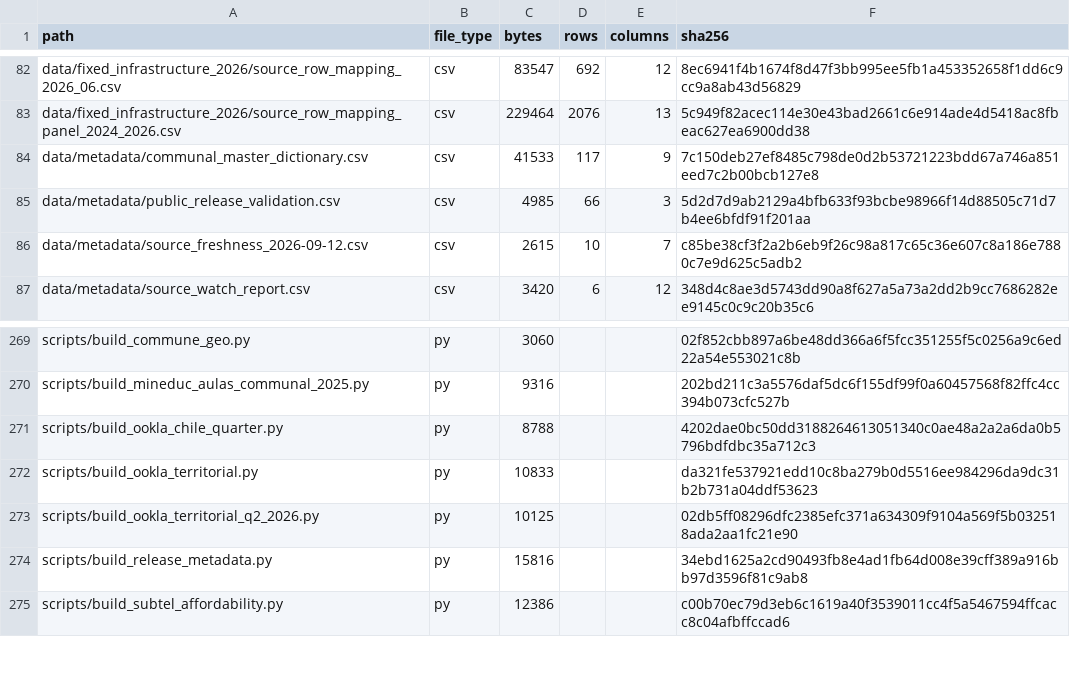
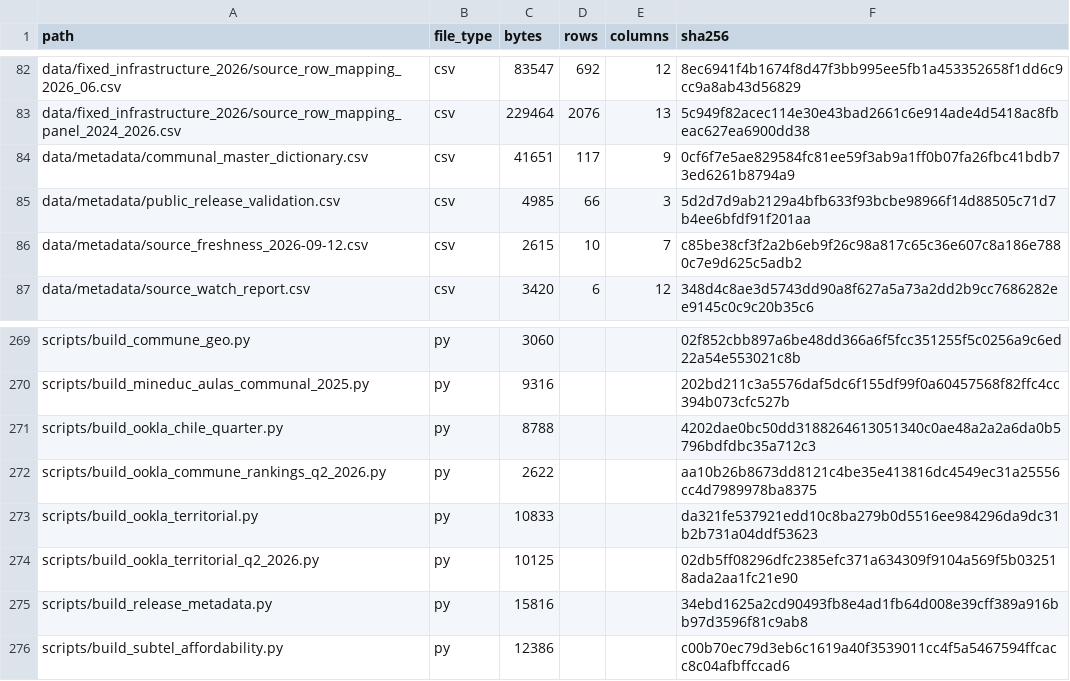
Before and after one commit to selguetagodoy/Chile-Digital-Inclusion, a CSV file: data/metadata/release_manifest.csv, drawn as a sheet; only a part is shown, gaps mark what is left out.

```diff
--- a/data/metadata/release_manifest.csv
+++ b/data/metadata/release_manifest.csv
@@ -83,3 +83,3 @@ data/fixed_infrastructure_2026/source_row_mapping_2026_06.csv,csv,83547,692,12,8
 data/fixed_infrastructure_2026/source_row_mapping_panel_2024_2026.csv,csv,229464,2076,13,5c949f82acec114e30e43bad2661c6e914ade4d5418ac8fbeac627ea6900dd38
-data/metadata/communal_master_dictionary.csv,csv,41533,117,9,7c150deb27ef8485c798de0d2b53721223bdd67a746a851eed7c2b00bcb127e8
+data/metadata/communal_master_dictionary.csv,csv,41651,117,9,0cf6f7e5ae829584fc81ee59f3ab9a1ff0b07fa26fbc41bdb73ed6261b8794a9
 data/metadata/public_release_validation.csv,csv,4985,66,3,5d2d7d9ab2129a4bfb633f93bcbe98966f14d88505c71d7b4ee6bfdf91f201aa
@@ -271,2 +271,3 @@ scripts/build_mineduc_aulas_communal_2025.py,py,9316,,,202bd211c3a5576daf5dc6f15
 scripts/build_ookla_chile_quarter.py,py,8788,,,4202dae0bc50dd3188264613051340c0ae48a2a2a6da0b5796bdfdbc35a712c3
+scripts/build_ookla_commune_rankings_q2_2026.py,py,2622,,,aa10b26b8673dd8121c4be35e413816dc4549ec31a25556cc4d7989978ba8375
 scripts/build_ookla_territorial.py,py,10833,,,da321fe537921edd10c8ba279b0d5516ee984296da9dc31b2b731a04ddf53623
```
